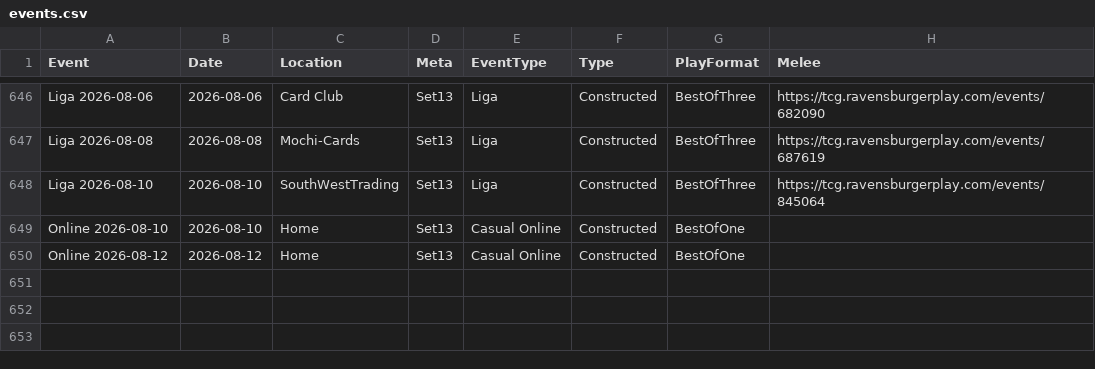
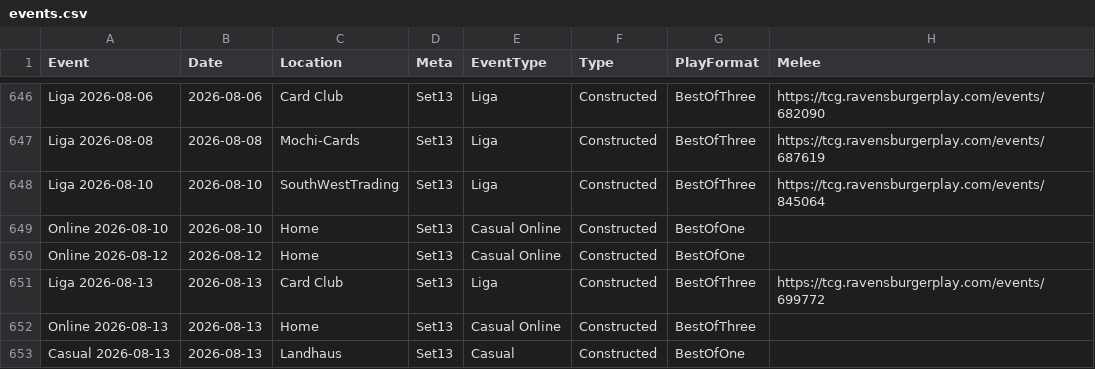
Before and after one commit to shinobi64/lorcana, a CSV file: results/events.csv, drawn as a sheet; only a part is shown, gaps mark what is left out; the diff names each change by its address in the sheet, - before the commit and + after, or states it on an @@ line.

```diff
--- a/results/events.csv
+++ b/results/events.csv
+row 651: Liga 2026-08-13 | 2026-08-13 | Card Club | Set13 | Liga | Constructed | BestOfThree | https://tcg.ravensburgerplay.com/events/699772
+row 652: Online 2026-08-13 | 2026-08-13 | Home | Set13 | Casual Online | Constructed | BestOfThree
+row 653: Casual 2026-08-13 | 2026-08-13 | Landhaus | Set13 | Casual | Constructed | BestOfOne
```
Also changed, not shown: results/results.csv.
